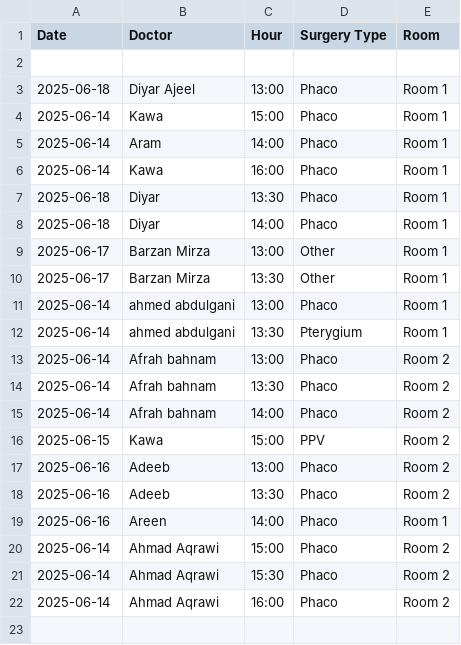
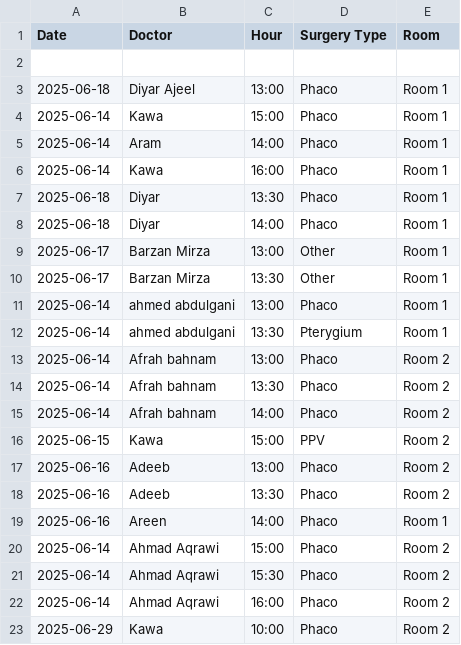
Before and after one commit to ParezDzay/Global, a CSV file: Operation Archive.csv, drawn as a sheet.

Commit message:
Update Operation Archive via app

```diff
--- a/Operation Archive.csv
+++ b/Operation Archive.csv
@@ -22 +22,2 @@ Date,Doctor,Hour,Surgery Type,Room
 2025-06-14,Ahmad Aqrawi,16:00,Phaco,Room 2
+2025-06-29,Kawa,10:00,Phaco,Room 2
```
